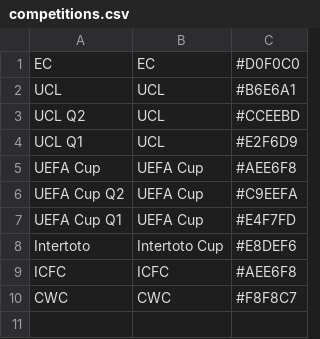
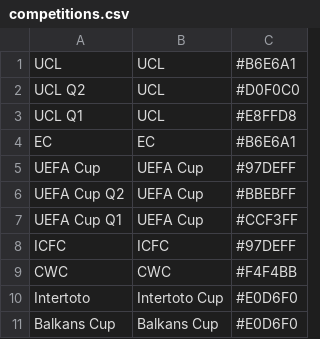
Before and after one commit to ErdaradunGaztea/PyRSSSF, a CSV file: competitions.csv, drawn as a sheet.

```diff
--- a/competitions.csv
+++ b/competitions.csv
@@ -1,10 +1,11 @@
-EC,EC,#D0F0C0
 UCL,UCL,#B6E6A1
-UCL Q2,UCL,#CCEEBD
-UCL Q1,UCL,#E2F6D9
-UEFA Cup,UEFA Cup,#AEE6F8
-UEFA Cup Q2,UEFA Cup,#C9EEFA
-UEFA Cup Q1,UEFA Cup,#E4F7FD
-Intertoto,Intertoto Cup,#E8DEF6
-ICFC,ICFC,#AEE6F8
-CWC,CWC,#F8F8C7
+UCL Q2,UCL,#D0F0C0
+UCL Q1,UCL,#E8FFD8
+EC,EC,#B6E6A1
+UEFA Cup,UEFA Cup,#97DEFF
+UEFA Cup Q2,UEFA Cup,#BBEBFF
+UEFA Cup Q1,UEFA Cup,#CCF3FF
+ICFC,ICFC,#97DEFF
+CWC,CWC,#F4F4BB
+Intertoto,Intertoto Cup,#E0D6F0
+Balkans Cup,Balkans Cup,#E0D6F0
```
Also changed, not shown: teams.csv, 14 other files.
